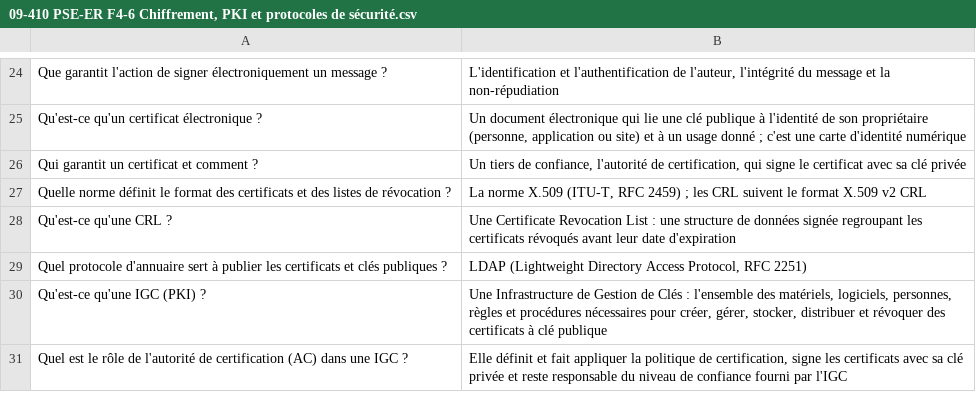
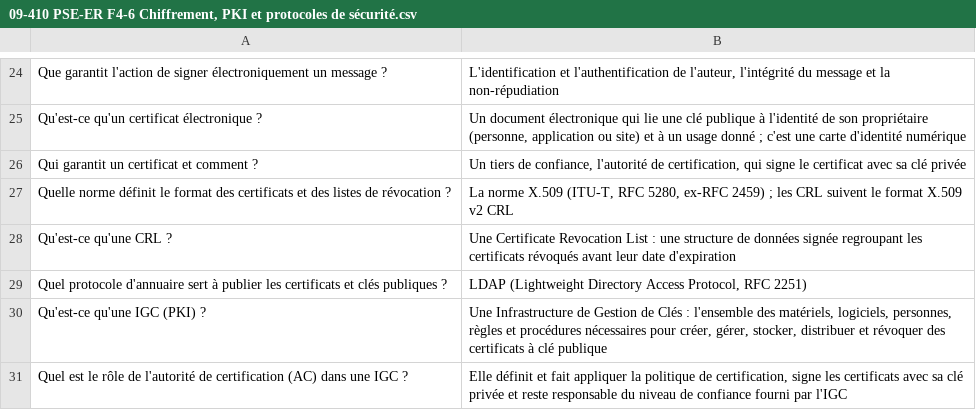
Before and after one commit to guiraudjb/pse-expert-reseau, a CSV file: batocera/pse-expert-reseau/data/flashcard/09-410 PSE-ER F4-6 Chiffrement, PKI et protocoles de sécurité.csv, drawn as a sheet; only a part is shown, gaps mark what is left out.

```diff
--- a/batocera/pse-expert-reseau/data/flashcard/09-410 PSE-ER F4-6 Chiffrement, PKI et protocoles de sécurité.csv
+++ b/batocera/pse-expert-reseau/data/flashcard/09-410 PSE-ER F4-6 Chiffrement, PKI et protocoles de sécurité.csv
@@ -26,3 +26,3 @@
 "Qui garantit un certificat et comment ?","Un tiers de confiance, l'autorité de certification, qui signe le certificat avec sa clé privée"
-"Quelle norme définit le format des certificats et des listes de révocation ?","La norme X.509 (ITU-T, RFC 2459) ; les CRL suivent le format X.509 v2 CRL"
+"Quelle norme définit le format des certificats et des listes de révocation ?","La norme X.509 (ITU-T, RFC 5280, ex-RFC 2459) ; les CRL suivent le format X.509 v2 CRL"
 "Qu'est-ce qu'une CRL ?","Une Certificate Revocation List : une structure de données signée regroupant les certificats révoqués avant leur date d'expiration"
```
Also changed, not shown: batocera/pse-expert-reseau/data/flashcard/09-580 PSE-ER Synthèse globale - Mégaquiz des 57 modules.csv, batocera/pse-expert-reseau/data/quizz/09-410 PSE-ER F4-6 Chiffrement, PKI et protocoles de sécurité.csv, 4 other files.
